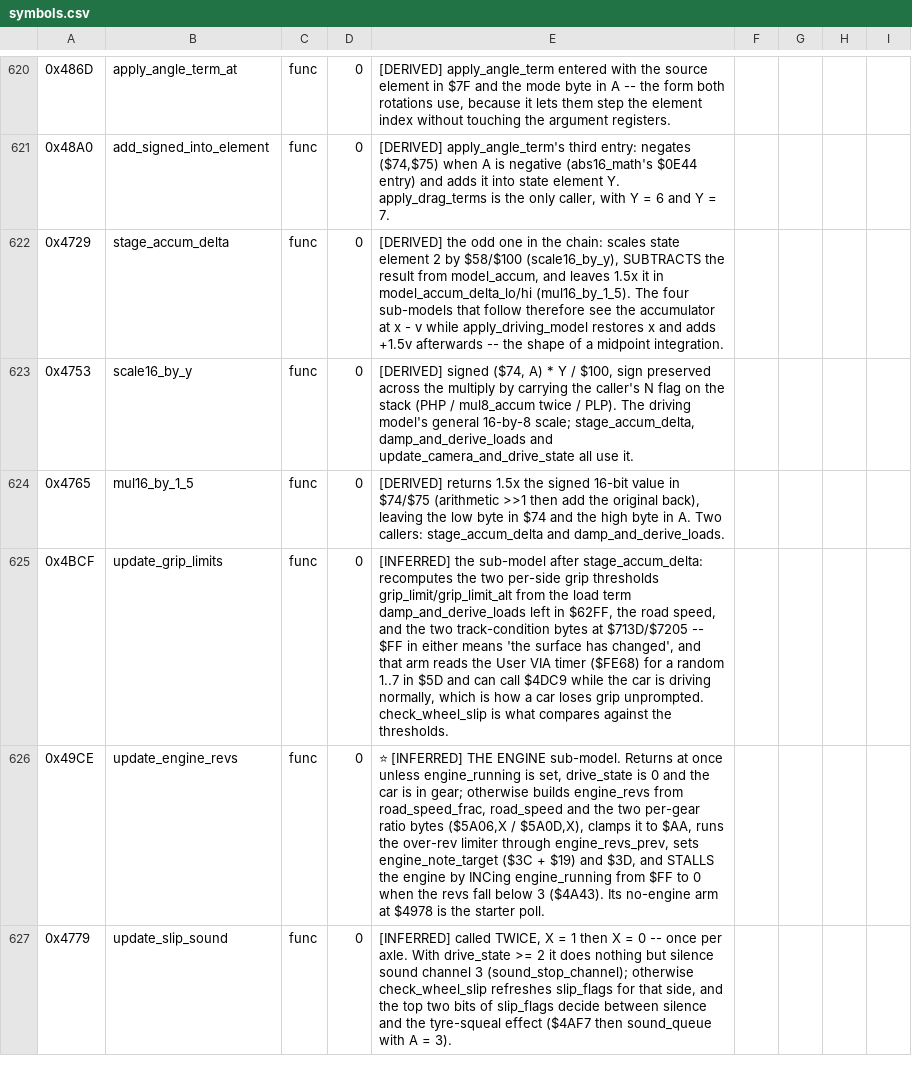
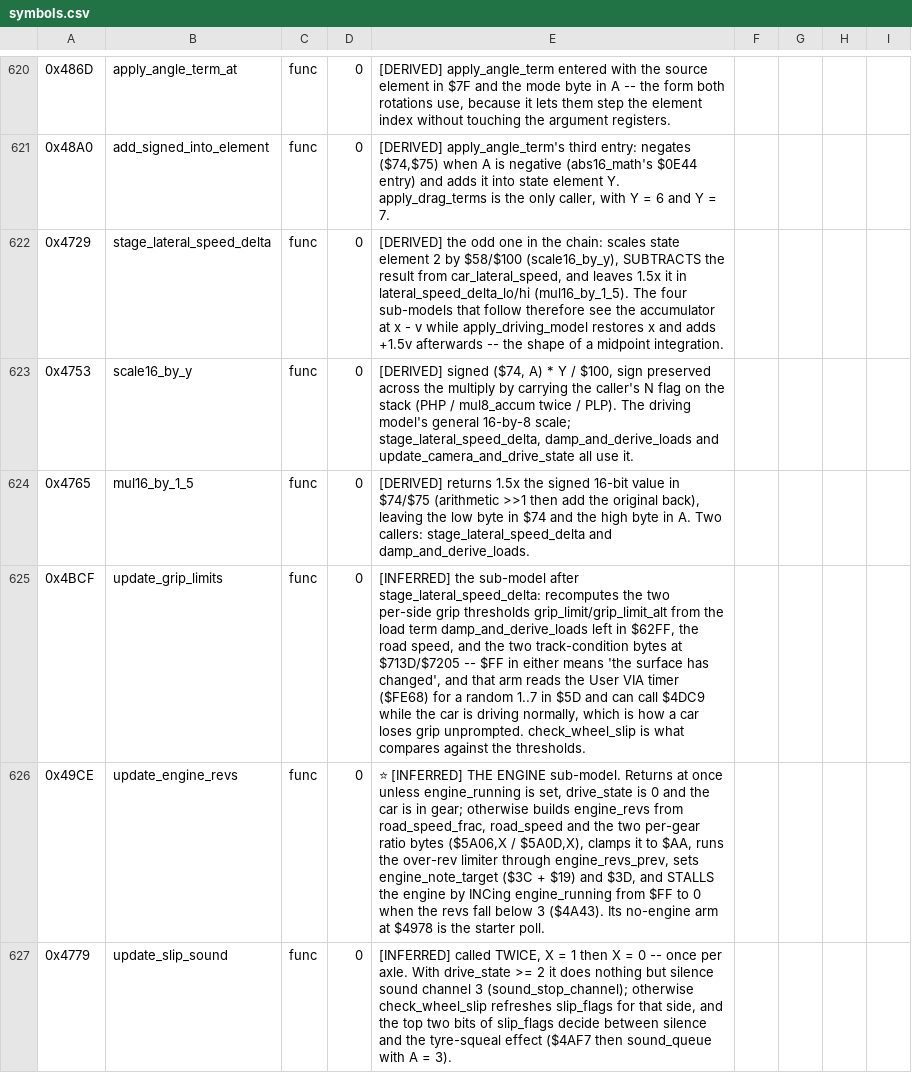
Before and after one commit to Vesuri/revs, a CSV file: disasm/symbols.csv, drawn as a sheet; only a part is shown, gaps mark what is left out; the diff covers the shown part only; the diff names each change by its address in the sheet, - before the commit and + after, or states it on an @@ line.

Commit message:
🔬 model_state element 8 is the car's LATERAL velocity — model_accum renamed
The cell was named for its role (the one element apply_driving_model integrates
by hand) and nobody had said what it IS.  rotate_state_0_into_8 rotates elements
0/1 by (heading_sin, heading_cos) into the pair (8, 9), so those two are one
velocity vector in the car's own frame; element 9 was already DERIVED as the
forward component.  Measured on a real BBC (refloop --peek=62e8,62d8,62e9,62d9):
element 8 is $0000 on every frame of the start straight while car_speed climbs
$2DCE..$2DFB, and swings ±$1F00 within a few frames of --hold-steer=left,
tracing a phase circle against car_speed as the car spins.  That is sideslip.

It also explains its two consumers: check_wheel_slip builds slip out of the
lateral velocity, and rotate_velocity_by_steer rotates the (8, 9) pair by the
steering angle to get the velocity at the front wheels.

Renamed model_accum -> car_lateral_speed (+ its entry/delta satellites,
stage_accum_delta -> stage_lateral_speed_delta, rotate_accum_by_steer ->
rotate_velocity_by_steer, MS_ACCUM -> MS_LATERAL_SPEED).  The queue keeps the
sibling question — the other fourteen elements — with the recipe that worked.

```diff
--- a/disasm/symbols.csv
+++ b/disasm/symbols.csv
-B622: stage_accum_delta
+B622: stage_lateral_speed_delta
-E622: …result from model_accum, and leaves 1.5x it in model_accum_delta_lo/hi (mul16_by_1_5). The…
+E622: …result from car_lateral_speed, and leaves 1.5x it in lateral_speed_delta_lo/hi (mul16_by_1_5). The…
-E623: …16-by-8 scale; stage_accum_delta, damp_and_derive_loads and…
+E623: …16-by-8 scale; stage_lateral_speed_delta, damp_and_derive_loads and…
-E624: …Two callers: stage_accum_delta and damp_and_derive_loads.
+E624: …Two callers: stage_lateral_speed_delta and damp_and_derive_loads.
-E625: …sub-model after stage_accum_delta: recomputes the…
+E625: …sub-model after stage_lateral_speed_delta: recomputes the…
```
Also changed, not shown: 22 edited cells elsewhere in this file, 11 other files.
